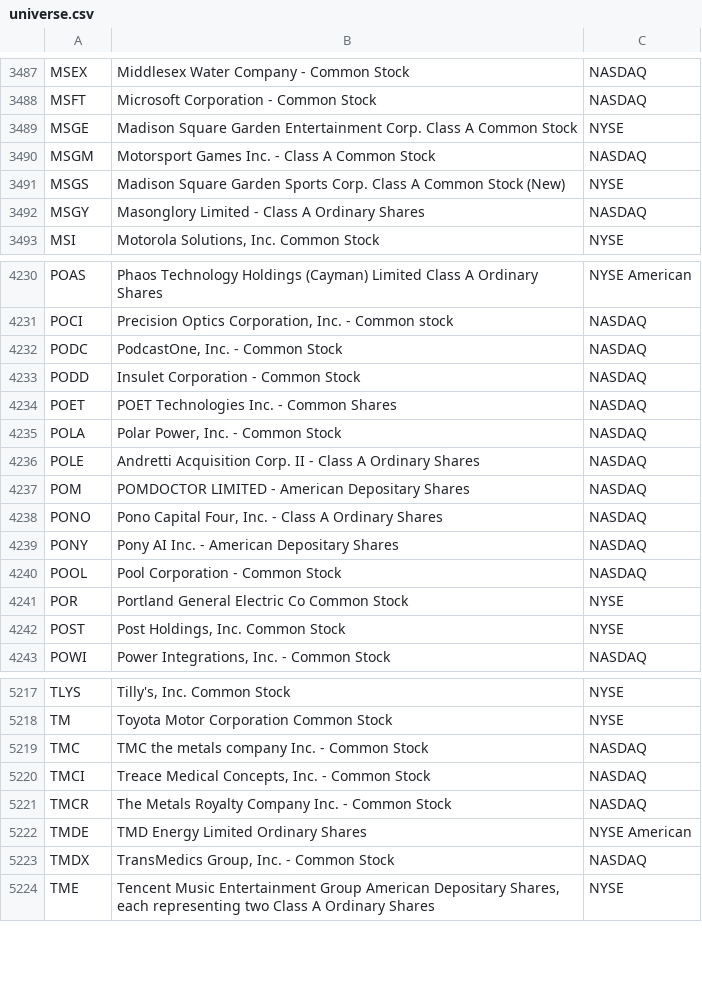
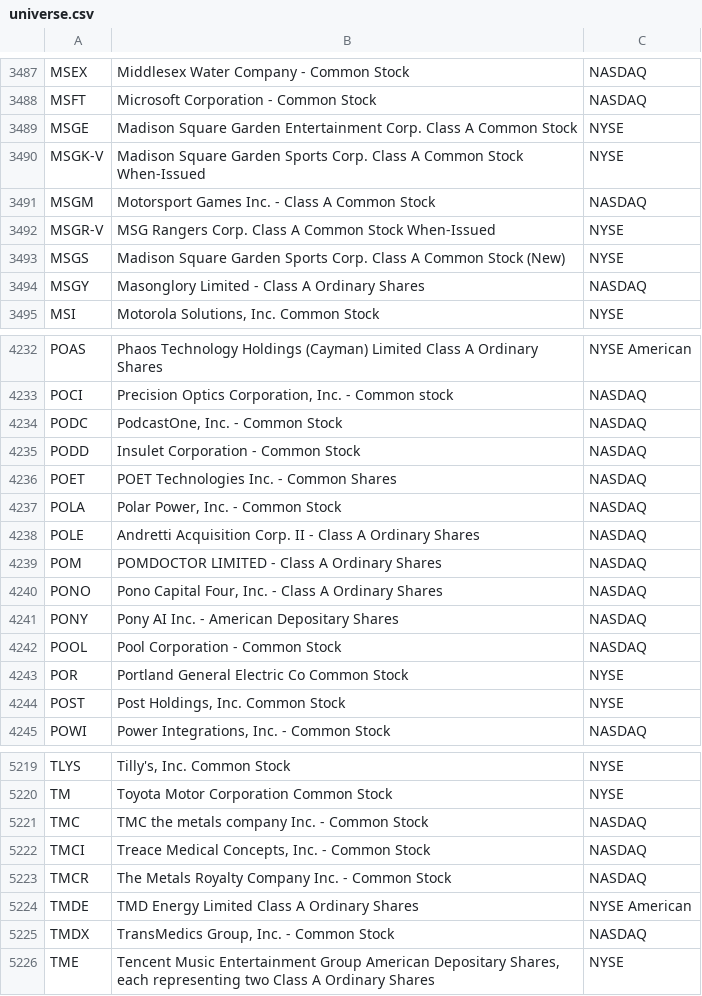
Before and after one commit to hakimrem23/screen-the-hell-out, a CSV file: data/universe.csv, drawn as a sheet; only a part is shown, gaps mark what is left out.

```diff
--- a/data/universe.csv
+++ b/data/universe.csv
@@ -3489,3 +3489,5 @@ MSFT,Microsoft Corporation - Common Stock,NASDAQ
 MSGE,Madison Square Garden Entertainment Corp. Class A Common Stock,NYSE
+MSGK-V,Madison Square Garden Sports Corp. Class A Common Stock When-Issued,NYSE
 MSGM,Motorsport Games Inc. - Class A Common Stock,NASDAQ
+MSGR-V,MSG Rangers Corp. Class A Common Stock When-Issued,NYSE
 MSGS,Madison Square Garden Sports Corp. Class A Common Stock (New),NYSE
@@ -4236,3 +4238,3 @@ POLA,"Polar Power, Inc. - Common Stock",NASDAQ
 POLE,Andretti Acquisition Corp. II - Class A Ordinary Shares,NASDAQ
-POM,POMDOCTOR LIMITED - American Depositary Shares,NASDAQ
+POM,POMDOCTOR LIMITED - Class A Ordinary Shares,NASDAQ
 PONO,"Pono Capital Four, Inc. - Class A Ordinary Shares",NASDAQ
@@ -5221,3 +5223,3 @@ TMCI,"Treace Medical Concepts, Inc. - Common Stock",NASDAQ
 TMCR,The Metals Royalty Company Inc. - Common Stock,NASDAQ
-TMDE,TMD Energy Limited Ordinary Shares,NYSE American
+TMDE,TMD Energy Limited Class A Ordinary Shares,NYSE American
 TMDX,"TransMedics Group, Inc. - Common Stock",NASDAQ
```
Also changed, not shown: 2 other files.
